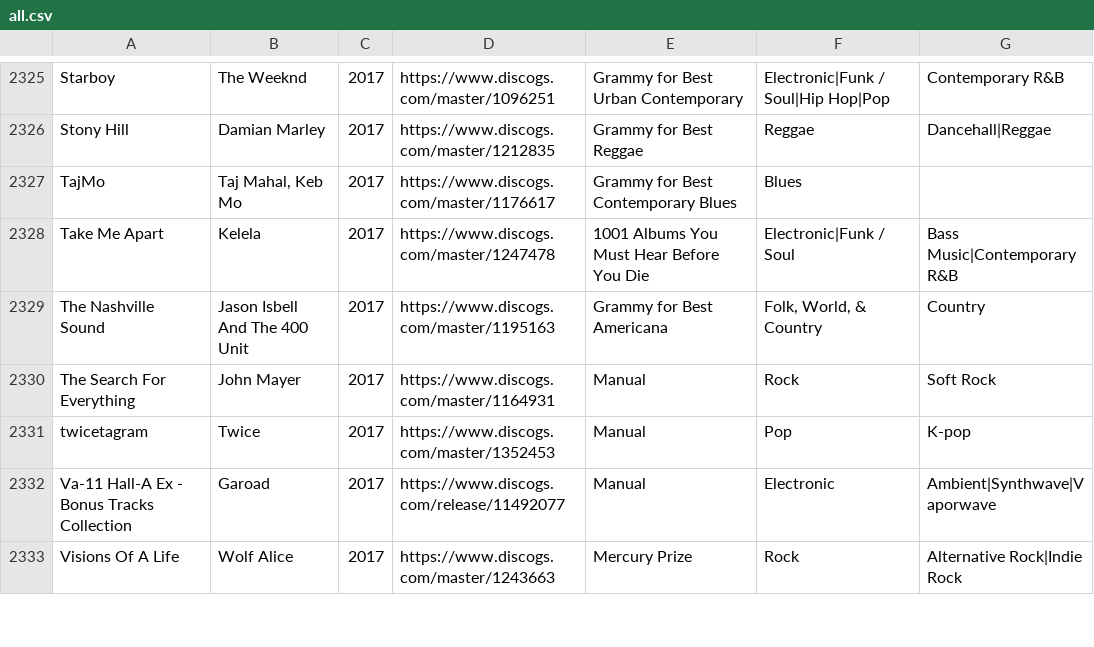
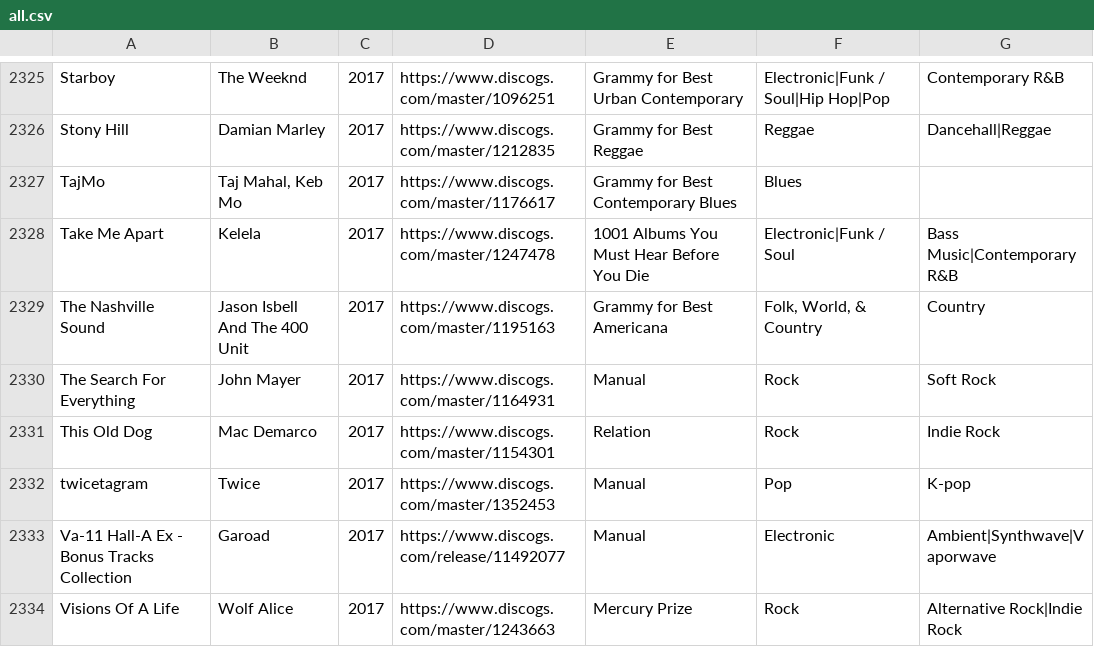
Before and after one commit to seanbreckenridge/albums, a CSV file: src/all.csv, drawn as a sheet; only a part is shown, gaps mark what is left out; the diff names each change by its address in the sheet, - before the commit and + after, or states it on an @@ line.

Commit message:
add this old dog; mac demarco

```diff
--- a/src/all.csv
+++ b/src/all.csv
+row 2331: This Old Dog | Mac Demarco | 2017 | https://www.discogs.com/master/1154301 | Relation | Rock | Indie Rock
```
Also changed, not shown: src/Relation.csv.
